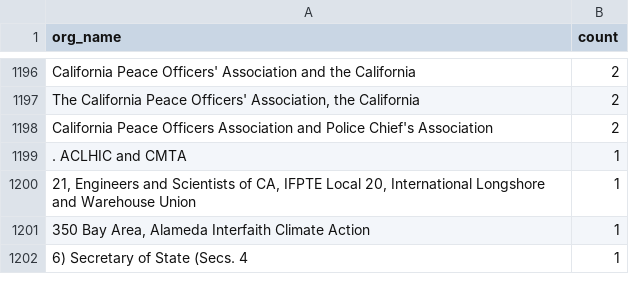
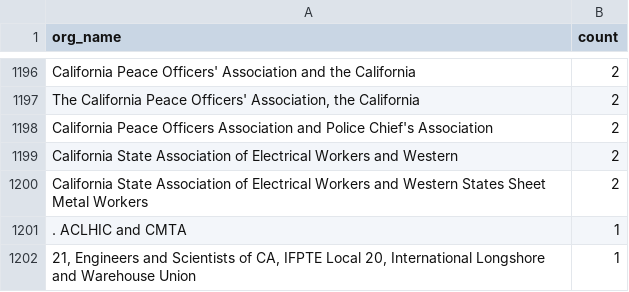
Before and after one commit to Nall-Group/california-groups-disambiguation, a CSV file: org_name_subsets_for_cleaning/org_names_conjoined.csv, drawn as a sheet; only a part is shown, gaps mark what is left out; the shorter side is filled out with more unchanged rows.

Commit message:
Task 1665: consolidate California State Association of Electrical Workers tree
- (1) Renamed conjoined canonical 'California State Association of
  Electrical Workers and Western' -> clean 'California State Association of
  Electrical Workers'. Routed to conjoined.csv: the conjoined root (count 2)
  and the alt '...and Western States Sheet Metal Workers' (count 2);
  'Western States Sheet Metal Workers' already exists as a canonical.
- (2)+(3) The redundant clean copy nested under the doubled-'of' typo node
  was auto-removed by clean_crosswalk (== new canonical); the typo form and
  the all-caps 'THE CALIFORNIA STATE ASSOCIATION OF ELECTRICAL WORKERS' are
  preserved as alternate_spellings of the corrected canonical.
- (4) Merged the 3 IBEW chapter duplicates into one chapter 'California
  State Association of Electrical Workers (IBEW)' with the other two
  ('...Of Electrical Workers(IBEW)', '.../IBEW Local 11') nested as
  alternate_spellings.
- (5) Routed narrative/fragment alts -> narrative.csv: 'California State
  Association of Electrical Workers and Pipe' (count 1) and '...is the
  sponsor of this measure and' (already in narrative.csv).
not_in_crosswalk empty; pipeline run.

```diff
--- a/org_name_subsets_for_cleaning/org_names_conjoined.csv
+++ b/org_name_subsets_for_cleaning/org_names_conjoined.csv
@@ -1198,2 +1198,4 @@ California Peace Officers' Association and the California,2
 California Peace Officers Association and Police Chief's Association,2
+California State Association of Electrical Workers and Western,2
+California State Association of Electrical Workers and Western States Sheet Metal Workers,2
 . ACLHIC and CMTA,1
```
Also changed, not shown: 4 other files.
